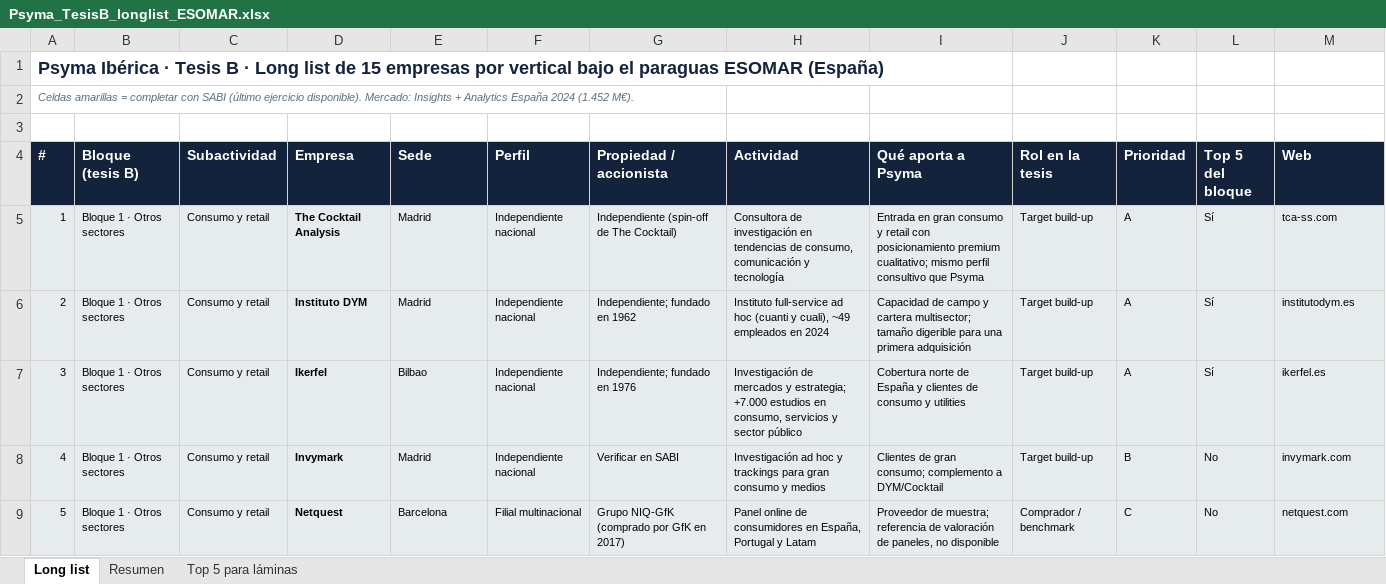
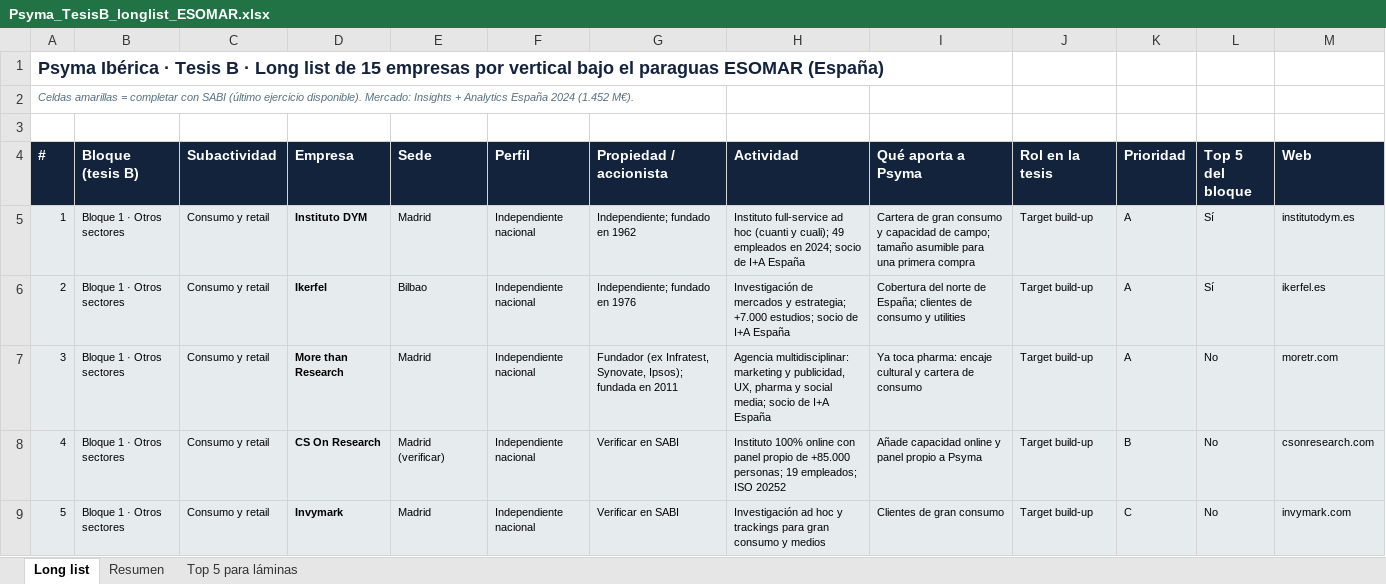
Before and after one commit to juanfelipe0402/PsymaIberica, an Excel workbook: tesis_b/Psyma_TesisB_longlist_ESOMAR.xlsx, sheet Long list, drawn as a sheet; only a part is shown; values as stored, in another font and other column widths than the file's, no borders; the diff covers the shown part only; the diff names each change by its address in the sheet, - before the commit and + after, or states it on an @@ line.

```diff
--- a/tesis_b/Psyma_TesisB_longlist_ESOMAR.xlsx (sheet Long list)
+++ b/tesis_b/Psyma_TesisB_longlist_ESOMAR.xlsx (sheet Long list)
-D5 (Empresa): The Cocktail Analysis
+D5 (Empresa): Instituto DYM
-G5 (Propiedad / accionista): Independiente (spin-off de The Cocktail)
+G5 (Propiedad / accionista): Independiente; fundado en 1962
-H5 (Actividad): Consultora de investigación en tendencias de consumo, comunicación y tecnología
+H5 (Actividad): Instituto full-service ad hoc (cuanti y cuali); 49 empleados en 2024; socio de I+A España
-I5 (Qué aporta a Psyma): Entrada en gran consumo y retail con posicionamiento premium cualitativo; mismo perfil consultivo que Psyma
+I5 (Qué aporta a Psyma): Cartera de gran consumo y capacidad de campo; tamaño asumible para una primera compra
-M5 (Web): tca-ss.com
+M5 (Web): institutodym.es
-D6 (Empresa): Instituto DYM
+D6 (Empresa): Ikerfel
-E6 (Sede): Madrid
+E6 (Sede): Bilbao
-G6 (Propiedad / accionista): Independiente; fundado en 1962
+G6 (Propiedad / accionista): Independiente; fundado en 1976
-H6 (Actividad): Instituto full-service ad hoc (cuanti y cuali), ~49 empleados en 2024
+H6 (Actividad): Investigación de mercados y estrategia; +7.000 estudios; socio de I+A España
-I6 (Qué aporta a Psyma): Capacidad de campo y cartera multisector; tamaño digerible para una primera adquisición
+I6 (Qué aporta a Psyma): Cobertura del norte de España; clientes de consumo y utilities
-M6 (Web): institutodym.es
+M6 (Web): ikerfel.es
-D7 (Empresa): Ikerfel
+D7 (Empresa): More than Research
-E7 (Sede): Bilbao
+E7 (Sede): Madrid
-G7 (Propiedad / accionista): Independiente; fundado en 1976
+G7 (Propiedad / accionista): Fundador (ex Infratest, Synovate, Ipsos); fundada en 2011
-H7 (Actividad): Investigación de mercados y estrategia; +7.000 estudios en consumo, servicios y sector público
+H7 (Actividad): Agencia multidisciplinar: marketing y publicidad, UX, pharma y social media; socio de I+A España
-I7 (Qué aporta a Psyma): Cobertura norte de España y clientes de consumo y utilities
+I7 (Qué aporta a Psyma): Ya toca pharma: encaje cultural y cartera de consumo
-L7 (Top 5 del bloque): Sí
+L7 (Top 5 del bloque): No
-M7 (Web): ikerfel.es
+M7 (Web): moretr.com
-D8 (Empresa): Invymark
+D8 (Empresa): CS On Research
-E8 (Sede): Madrid
+E8 (Sede): Madrid (verificar)
-H8 (Actividad): Investigación ad hoc y trackings para gran consumo y medios
+H8 (Actividad): Instituto 100% online con panel propio de +85.000 personas; 19 empleados; ISO 20252
-I8 (Qué aporta a Psyma): Clientes de gran consumo; complemento a DYM/Cocktail
+I8 (Qué aporta a Psyma): Añade capacidad online y panel propio a Psyma
-M8 (Web): invymark.com
+M8 (Web): csonresearch.com
-D9 (Empresa): Netquest
+D9 (Empresa): Invymark
-E9 (Sede): Barcelona
+E9 (Sede): Madrid
-F9 (Perfil): Filial multinacional
+F9 (Perfil): Independiente nacional
-G9 (Propiedad / accionista): Grupo NIQ-GfK (comprado por GfK en 2017)
+G9 (Propiedad / accionista): Verificar en SABI
-H9 (Actividad): Panel online de consumidores en España, Portugal y Latam
+H9 (Actividad): Investigación ad hoc y trackings para gran consumo y medios
-I9 (Qué aporta a Psyma): Proveedor de muestra; referencia de valoración de paneles, no disponible
+I9 (Qué aporta a Psyma): Clientes de gran consumo
-J9 (Rol en la tesis): Comprador / benchmark
+J9 (Rol en la tesis): Target build-up
-M9 (Web): netquest.com
+M9 (Web): invymark.com
```
Also changed, not shown: 230 edited cells elsewhere in this sheet, sheet Top 5 para láminas.
